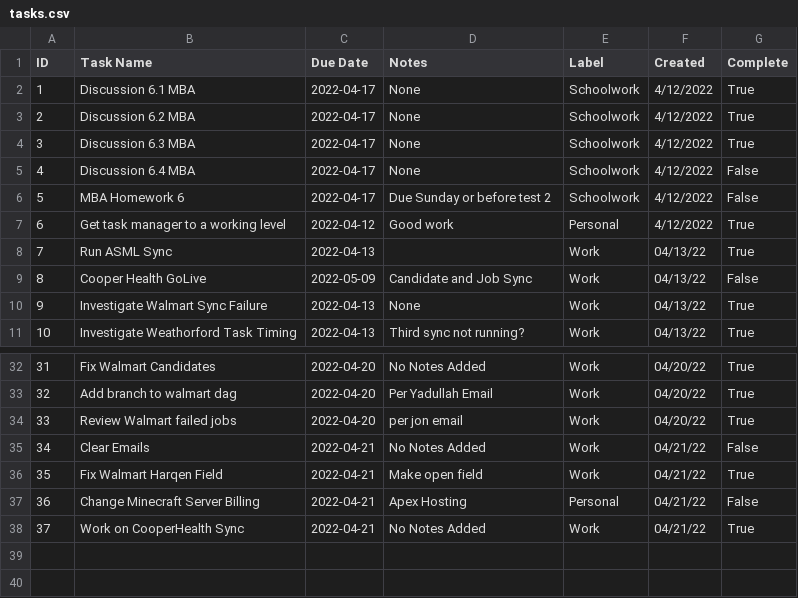
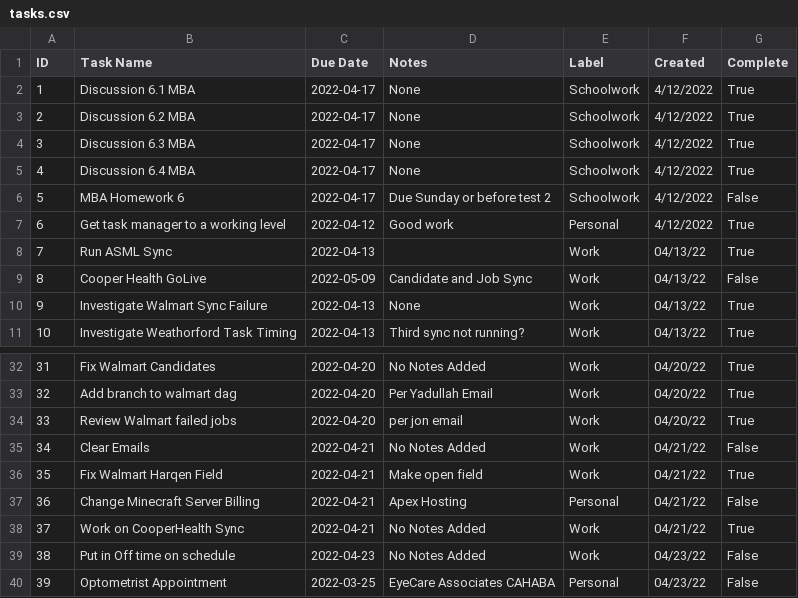
Before and after one commit to cobrian-personal/Tasker, a CSV file: utils/data/tasks.csv, drawn as a sheet; only a part is shown, gaps mark what is left out.

Commit message:
save

```diff
--- a/utils/data/tasks.csv
+++ b/utils/data/tasks.csv
@@ -4,3 +4,3 @@ ID,Task Name,Due Date,Notes,Label,Created,Complete
 3,Discussion 6.3 MBA,2022-04-17,None,Schoolwork,4/12/2022,True
-4,Discussion 6.4 MBA,2022-04-17,None,Schoolwork,4/12/2022,False
+4,Discussion 6.4 MBA,2022-04-17,None,Schoolwork,4/12/2022,True
 5,MBA Homework 6,2022-04-17,Due Sunday or before test 2,Schoolwork,4/12/2022,False
@@ -38 +38,3 @@ ID,Task Name,Due Date,Notes,Label,Created,Complete
 37,Work on CooperHealth Sync,2022-04-21,No Notes Added,Work,04/21/22,True
+38,Put in Off time on schedule,2022-04-23,No Notes Added,Work,04/23/22,False
+39,Optometrist Appointment,2022-03-25,EyeCare Associates CAHABA,Personal,04/23/22,False
```
